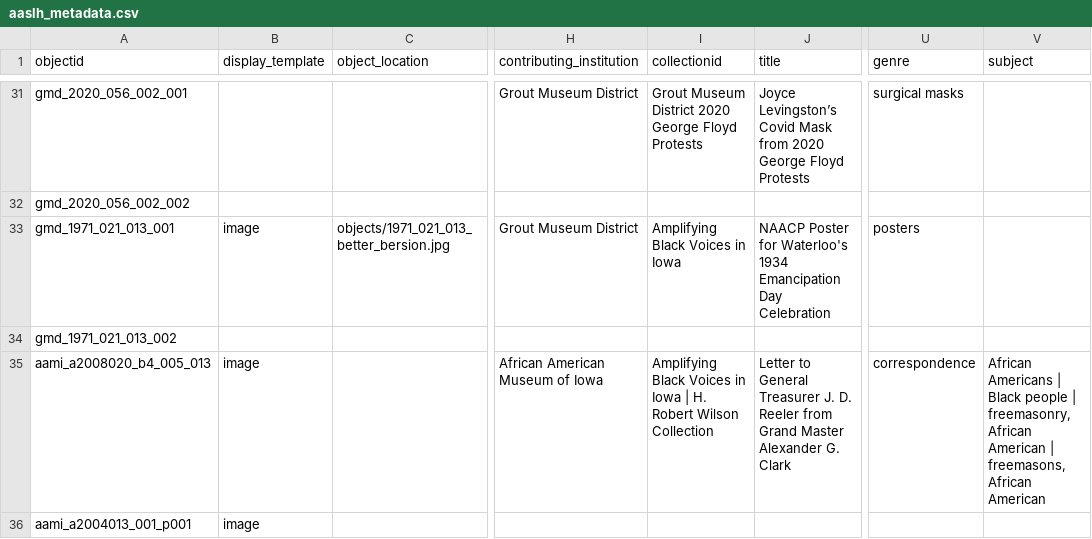
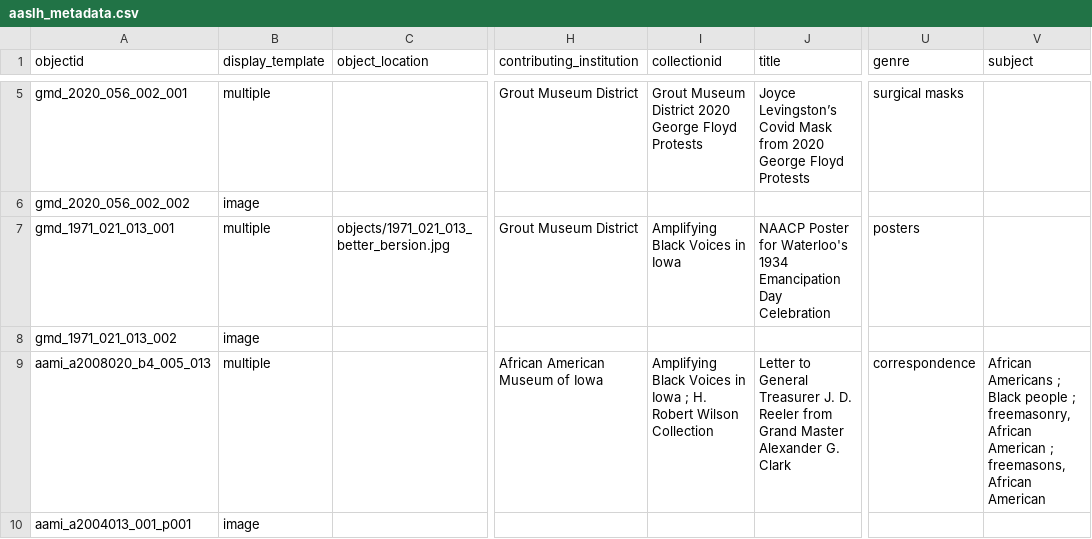
Before and after one commit to clir-abvi-portal/clir-abvi-portal, a CSV file: _data/aaslh_metadata.csv, drawn as a sheet; only a part is shown, gaps mark what is left out; addresses are those after the commit; the diff covers the shown part only; the diff names each change by its address in the sheet, - before the commit and + after, or states it on an @@ line.

```diff
--- a/_data/aaslh_metadata.csv
+++ b/_data/aaslh_metadata.csv
-B5 (display_template): (empty)
+B5 (display_template): multiple
-B6 (display_template): (empty)
+B6 (display_template): image
-B7 (display_template): image
+B7 (display_template): multiple
-B8 (display_template): (empty)
+B8 (display_template): image
-B9 (display_template): image
+B9 (display_template): multiple
-I9 (collectionid): …in Iowa | H. Robert…
+I9 (collectionid): …in Iowa ; H. Robert…
-V9 (subject): African Americans | Black people | freemasonry, African American | freemasons, African…
+V9 (subject): African Americans ; Black people ; freemasonry, African American ; freemasons, African…
```
Also changed, not shown: 26 removed rows and 7 edited cells elsewhere in this file, 2 other files.
